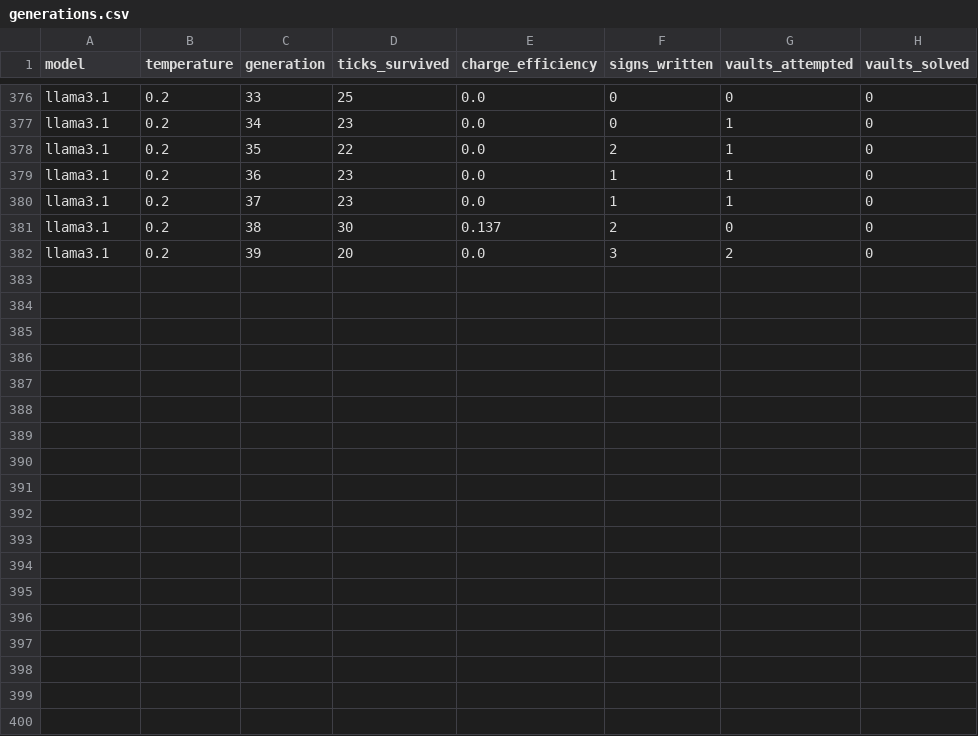
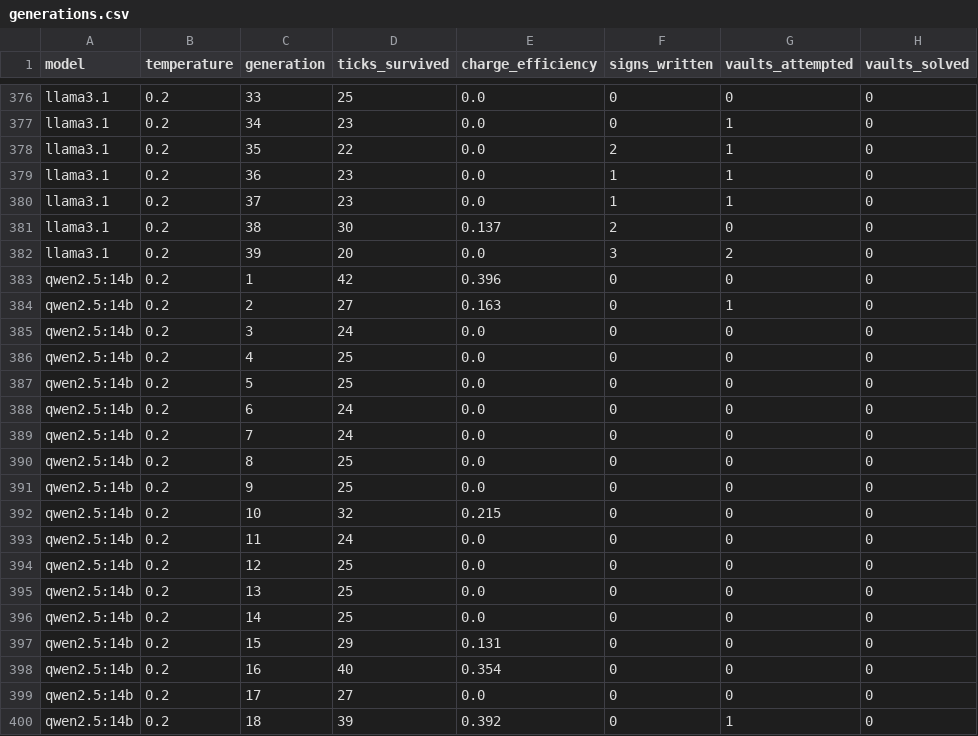
Before and after one commit to messiay/JunkWorld, a CSV file: logs/generations.csv, drawn as a sheet; only a part is shown, gaps mark what is left out.

Commit message:
Update run logs prior to 100-generation unbroken Gemini benchmark

```diff
--- a/logs/generations.csv
+++ b/logs/generations.csv
@@ -382 +382,19 @@ llama3.1,0.2,38,30,0.137,2,0,0
 llama3.1,0.2,39,20,0.0,3,2,0
+qwen2.5:14b,0.2,1,42,0.396,0,0,0
+qwen2.5:14b,0.2,2,27,0.163,0,1,0
+qwen2.5:14b,0.2,3,24,0.0,0,0,0
+qwen2.5:14b,0.2,4,25,0.0,0,0,0
+qwen2.5:14b,0.2,5,25,0.0,0,0,0
+qwen2.5:14b,0.2,6,24,0.0,0,0,0
+qwen2.5:14b,0.2,7,24,0.0,0,0,0
+qwen2.5:14b,0.2,8,25,0.0,0,0,0
+qwen2.5:14b,0.2,9,25,0.0,0,0,0
+qwen2.5:14b,0.2,10,32,0.215,0,0,0
+qwen2.5:14b,0.2,11,24,0.0,0,0,0
+qwen2.5:14b,0.2,12,25,0.0,0,0,0
+qwen2.5:14b,0.2,13,25,0.0,0,0,0
+qwen2.5:14b,0.2,14,25,0.0,0,0,0
+qwen2.5:14b,0.2,15,29,0.131,0,0,0
+qwen2.5:14b,0.2,16,40,0.354,0,0,0
+qwen2.5:14b,0.2,17,27,0.0,0,0,0
+qwen2.5:14b,0.2,18,39,0.392,0,1,0
```
Also changed, not shown: 2 other files.
